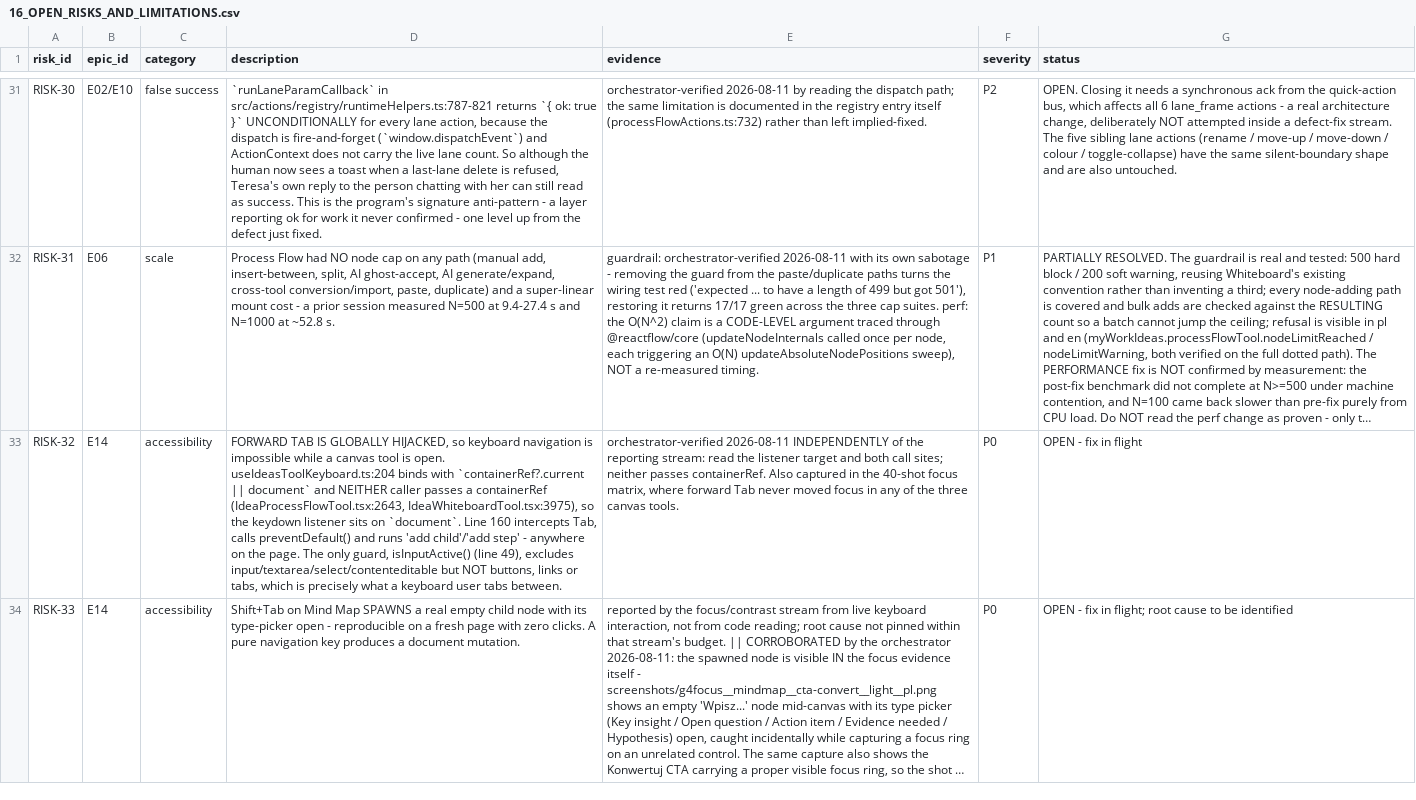
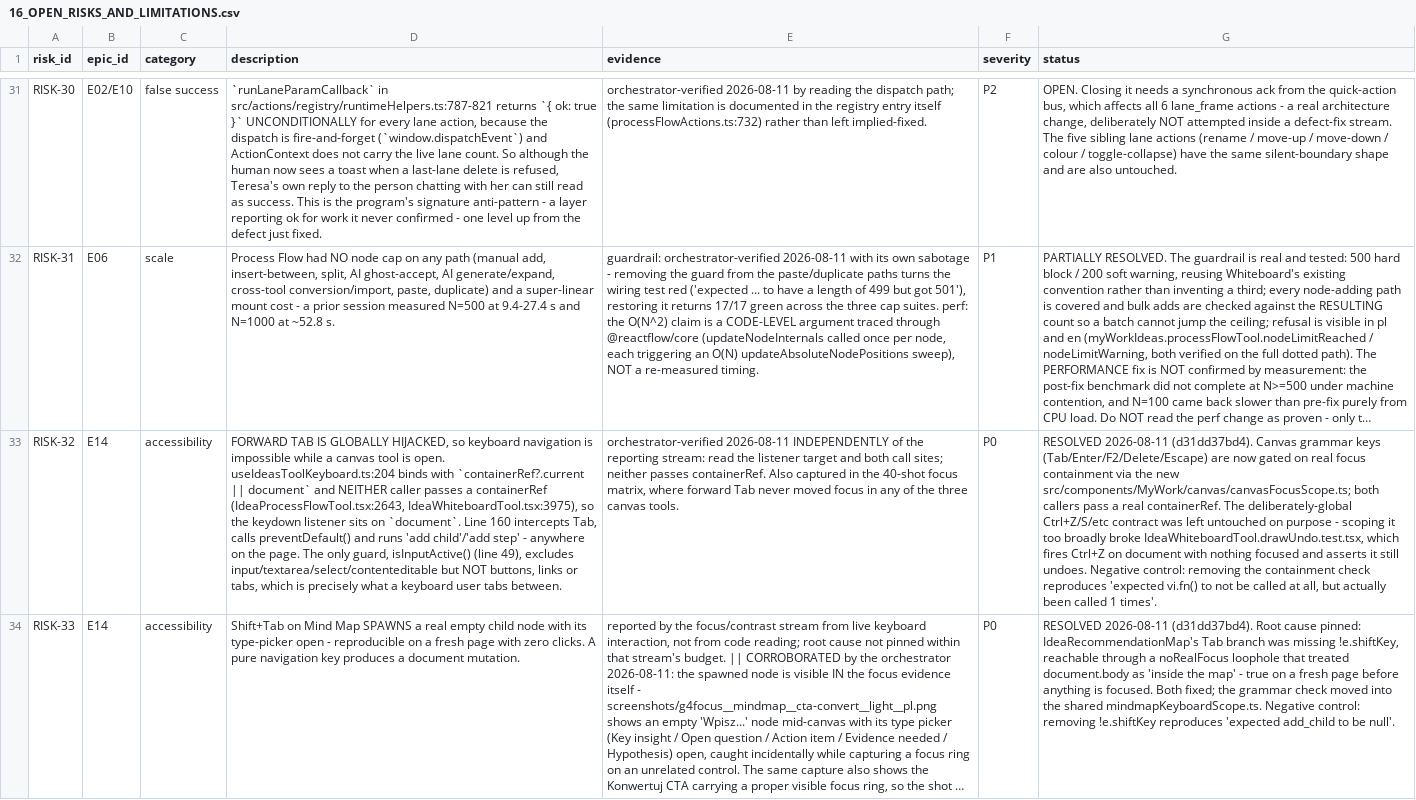
Before and after one commit to PiotrWisniewskiDBR77/consultify, a CSV file: docs/qa/ideas-complete-transformation-2026-08-09/16_OPEN_RISKS_AND_LIMITATIONS.csv, drawn as a sheet; only a part is shown, gaps mark what is left out; long unchanged cells end in …; the diff covers the shown part only; the diff names each change by its address in the sheet, - before the commit and + after, or states it on an @@ line.

```diff
--- a/docs/qa/ideas-complete-transformation-2026-08-09/16_OPEN_RISKS_AND_LIMITATIONS.csv
+++ b/docs/qa/ideas-complete-transformation-2026-08-09/16_OPEN_RISKS_AND_LIMITATIONS.csv
-G33 (status): OPEN - fix in flight
+G33 (status): RESOLVED 2026-08-11 (d31dd37bd4). Canvas grammar keys (Tab/Enter/F2/Delete/Escape) are now gated on real focus containment via the new src/components/MyWork/canvas/canvasFocusScope.ts; both callers pass a real containerRef. The deliberately-global Ctrl+Z/S/etc contract was left untouched on purpose - scoping it too broadly broke IdeaWhiteboardTool.drawUndo.test.tsx, which fires Ctrl+Z on document with nothing focused and asserts it still undoes. Negative control: removing the containment check reproduces 'expected vi.fn() to not be called at all, but actually been called 1 times'.
-G34 (status): OPEN - fix in flight; root cause to be identified
+G34 (status): RESOLVED 2026-08-11 (d31dd37bd4). Root cause pinned: IdeaRecommendationMap's Tab branch was missing !e.shiftKey, reachable through a noRealFocus loophole that treated document.body as 'inside the map' - true on a fresh page before anything is focused. Both fixed; the grammar check moved into the shared mindmapKeyboardScope.ts. Negative control: removing !e.shiftKey reproduces 'expected add_child to be null'.
```
Also changed, not shown: 2 edited cells elsewhere in this file, 3 other files.
